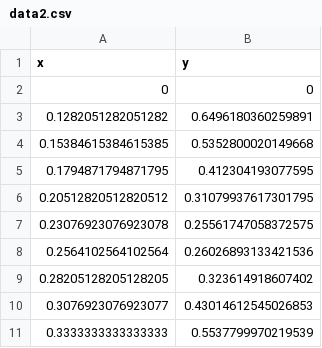
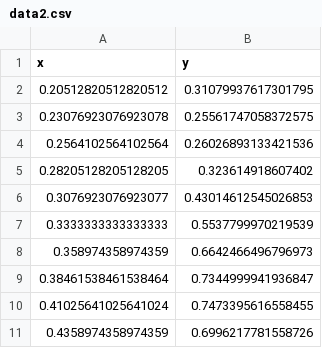
Before and after one commit to dansdom/D3-Builder, a CSV file: data/data2.csv, drawn as a sheet; only a part is shown; the shorter side is filled out with more unchanged rows.

```diff
--- a/data/data2.csv
+++ b/data/data2.csv
@@ -1,6 +1,2 @@
 x,y
-0,0
-0.1282051282051282,0.6496180360259891
-0.15384615384615385,0.5352800020149668
-0.1794871794871795,0.412304193077595
 0.20512820512820512,0.31079937617301795
```
Also changed, not shown: 5 other files.
